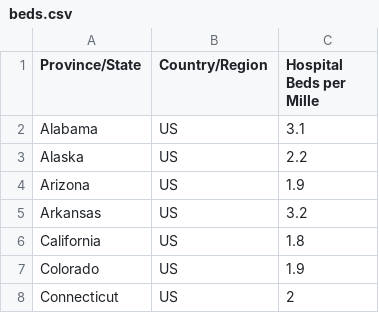
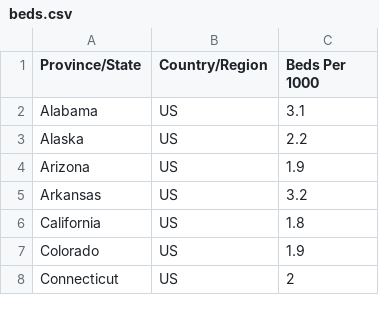
Before and after one commit to act-now-coalition/covid-data-model, a CSV file: data/beds.csv, drawn as a sheet; only a part is shown.

Commit message:
Loading/parsing all data

```diff
--- a/data/beds.csv
+++ b/data/beds.csv
@@ -1,2 +1,2 @@
-Province/State,Country/Region,Hospital Beds per Mille
+Province/State,Country/Region,Beds Per 1000
 Alabama,US,3.1
```
Also changed, not shown: data/populations.csv, 4 other files.
